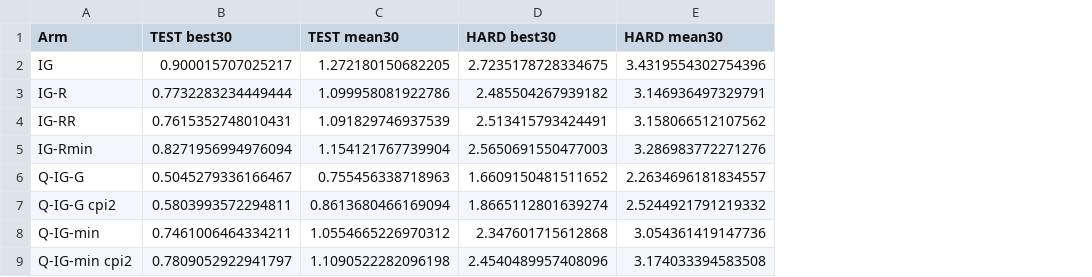
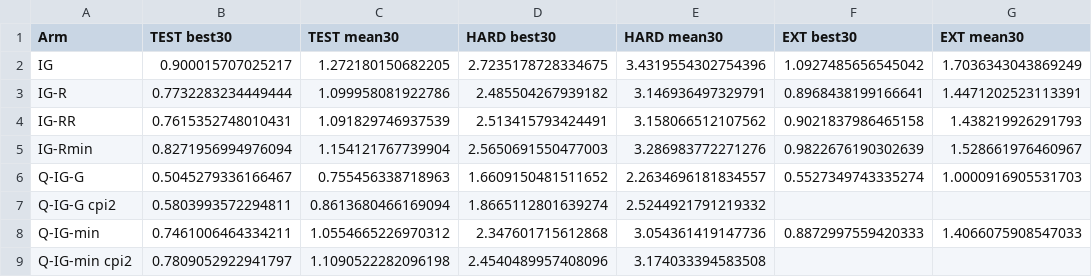
Before and after one commit to hnaienfaicel/qig-pfssp, a CSV file: results/levels.csv, drawn as a sheet; the diff names each change by its address in the sheet, - before the commit and + after, or states it on an @@ line.

```diff
--- a/results/levels.csv
+++ b/results/levels.csv
+column F (EXT best30), rows 2-8: 1.0927485656545042 | 0.8968438199166641 | 0.9021837986465158 | 0.9822676190302639 | 0.5527349743335274 |  | 0.8872997559420333
+column G (EXT mean30), rows 2-8: 1.7036343043869249 | 1.4471202523113391 | 1.438219926291793 | 1.528661976460967 | 1.0000916905531703 |  | 1.4066075908547033
```
Also changed, not shown: data/instances.csv, results/tests.csv, 17 other files.
